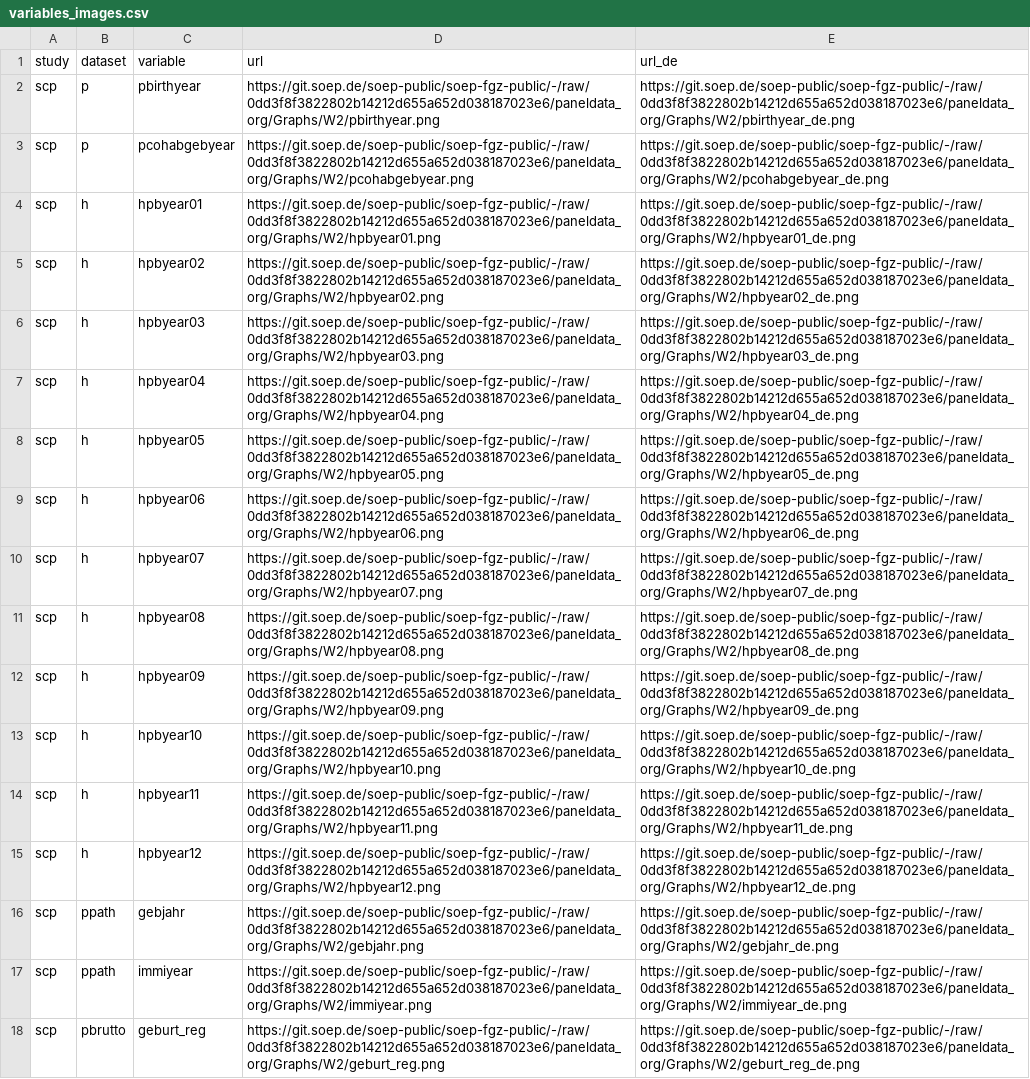
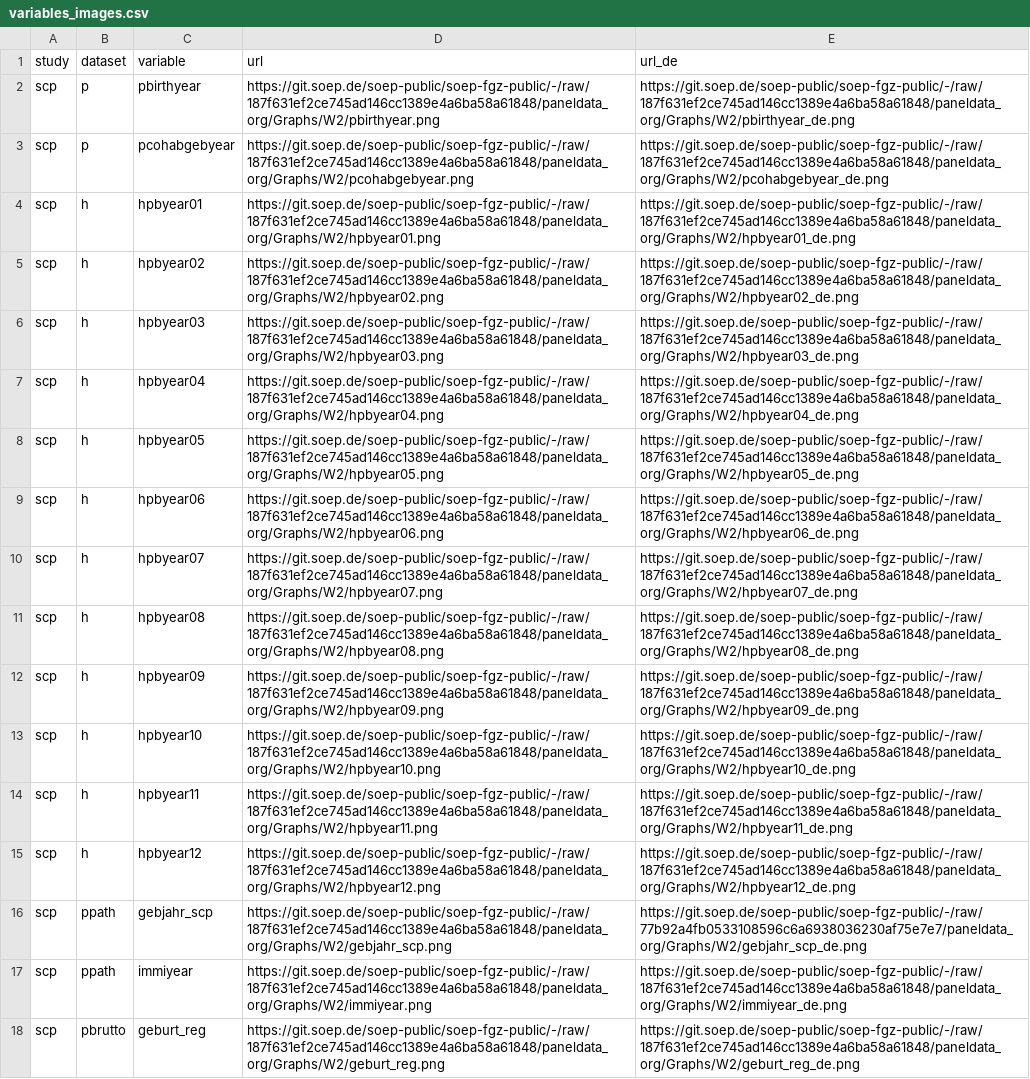
Before and after one commit to paneldata/scp, a CSV file: metadata/variables_images.csv, drawn as a sheet; the diff names each change by its address in the sheet, - before the commit and + after, or states it on an @@ line.

Commit message:
update file from gitlab

```diff
--- a/metadata/variables_images.csv
+++ b/metadata/variables_images.csv
-D2 (url): https://git.soep.de/soep-public/soep-fgz-public/-/raw/0dd3f8f3822802b14212d655a652d038187023e6/paneldata_org/Graphs/W2/pbirthyear.png
+D2 (url): https://git.soep.de/soep-public/soep-fgz-public/-/raw/187f631ef2ce745ad146cc1389e4a6ba58a61848/paneldata_org/Graphs/W2/pbirthyear.png
-E2 (url_de): https://git.soep.de/soep-public/soep-fgz-public/-/raw/0dd3f8f3822802b14212d655a652d038187023e6/paneldata_org/Graphs/W2/pbirthyear_de.png
+E2 (url_de): https://git.soep.de/soep-public/soep-fgz-public/-/raw/187f631ef2ce745ad146cc1389e4a6ba58a61848/paneldata_org/Graphs/W2/pbirthyear_de.png
-D3 (url): https://git.soep.de/soep-public/soep-fgz-public/-/raw/0dd3f8f3822802b14212d655a652d038187023e6/paneldata_org/Graphs/W2/pcohabgebyear.png
+D3 (url): https://git.soep.de/soep-public/soep-fgz-public/-/raw/187f631ef2ce745ad146cc1389e4a6ba58a61848/paneldata_org/Graphs/W2/pcohabgebyear.png
-E3 (url_de): https://git.soep.de/soep-public/soep-fgz-public/-/raw/0dd3f8f3822802b14212d655a652d038187023e6/paneldata_org/Graphs/W2/pcohabgebyear_de.png
+E3 (url_de): https://git.soep.de/soep-public/soep-fgz-public/-/raw/187f631ef2ce745ad146cc1389e4a6ba58a61848/paneldata_org/Graphs/W2/pcohabgebyear_de.png
-D4 (url): https://git.soep.de/soep-public/soep-fgz-public/-/raw/0dd3f8f3822802b14212d655a652d038187023e6/paneldata_org/Graphs/W2/hpbyear01.png
+D4 (url): https://git.soep.de/soep-public/soep-fgz-public/-/raw/187f631ef2ce745ad146cc1389e4a6ba58a61848/paneldata_org/Graphs/W2/hpbyear01.png
-E4 (url_de): https://git.soep.de/soep-public/soep-fgz-public/-/raw/0dd3f8f3822802b14212d655a652d038187023e6/paneldata_org/Graphs/W2/hpbyear01_de.png
+E4 (url_de): https://git.soep.de/soep-public/soep-fgz-public/-/raw/187f631ef2ce745ad146cc1389e4a6ba58a61848/paneldata_org/Graphs/W2/hpbyear01_de.png
-D5 (url): https://git.soep.de/soep-public/soep-fgz-public/-/raw/0dd3f8f3822802b14212d655a652d038187023e6/paneldata_org/Graphs/W2/hpbyear02.png
+D5 (url): https://git.soep.de/soep-public/soep-fgz-public/-/raw/187f631ef2ce745ad146cc1389e4a6ba58a61848/paneldata_org/Graphs/W2/hpbyear02.png
-E5 (url_de): https://git.soep.de/soep-public/soep-fgz-public/-/raw/0dd3f8f3822802b14212d655a652d038187023e6/paneldata_org/Graphs/W2/hpbyear02_de.png
+E5 (url_de): https://git.soep.de/soep-public/soep-fgz-public/-/raw/187f631ef2ce745ad146cc1389e4a6ba58a61848/paneldata_org/Graphs/W2/hpbyear02_de.png
-D6 (url): https://git.soep.de/soep-public/soep-fgz-public/-/raw/0dd3f8f3822802b14212d655a652d038187023e6/paneldata_org/Graphs/W2/hpbyear03.png
+D6 (url): https://git.soep.de/soep-public/soep-fgz-public/-/raw/187f631ef2ce745ad146cc1389e4a6ba58a61848/paneldata_org/Graphs/W2/hpbyear03.png
-E6 (url_de): https://git.soep.de/soep-public/soep-fgz-public/-/raw/0dd3f8f3822802b14212d655a652d038187023e6/paneldata_org/Graphs/W2/hpbyear03_de.png
+E6 (url_de): https://git.soep.de/soep-public/soep-fgz-public/-/raw/187f631ef2ce745ad146cc1389e4a6ba58a61848/paneldata_org/Graphs/W2/hpbyear03_de.png
-D7 (url): https://git.soep.de/soep-public/soep-fgz-public/-/raw/0dd3f8f3822802b14212d655a652d038187023e6/paneldata_org/Graphs/W2/hpbyear04.png
+D7 (url): https://git.soep.de/soep-public/soep-fgz-public/-/raw/187f631ef2ce745ad146cc1389e4a6ba58a61848/paneldata_org/Graphs/W2/hpbyear04.png
-E7 (url_de): https://git.soep.de/soep-public/soep-fgz-public/-/raw/0dd3f8f3822802b14212d655a652d038187023e6/paneldata_org/Graphs/W2/hpbyear04_de.png
+E7 (url_de): https://git.soep.de/soep-public/soep-fgz-public/-/raw/187f631ef2ce745ad146cc1389e4a6ba58a61848/paneldata_org/Graphs/W2/hpbyear04_de.png
-D8 (url): https://git.soep.de/soep-public/soep-fgz-public/-/raw/0dd3f8f3822802b14212d655a652d038187023e6/paneldata_org/Graphs/W2/hpbyear05.png
+D8 (url): https://git.soep.de/soep-public/soep-fgz-public/-/raw/187f631ef2ce745ad146cc1389e4a6ba58a61848/paneldata_org/Graphs/W2/hpbyear05.png
-E8 (url_de): https://git.soep.de/soep-public/soep-fgz-public/-/raw/0dd3f8f3822802b14212d655a652d038187023e6/paneldata_org/Graphs/W2/hpbyear05_de.png
+E8 (url_de): https://git.soep.de/soep-public/soep-fgz-public/-/raw/187f631ef2ce745ad146cc1389e4a6ba58a61848/paneldata_org/Graphs/W2/hpbyear05_de.png
-D9 (url): https://git.soep.de/soep-public/soep-fgz-public/-/raw/0dd3f8f3822802b14212d655a652d038187023e6/paneldata_org/Graphs/W2/hpbyear06.png
+D9 (url): https://git.soep.de/soep-public/soep-fgz-public/-/raw/187f631ef2ce745ad146cc1389e4a6ba58a61848/paneldata_org/Graphs/W2/hpbyear06.png
-E9 (url_de): https://git.soep.de/soep-public/soep-fgz-public/-/raw/0dd3f8f3822802b14212d655a652d038187023e6/paneldata_org/Graphs/W2/hpbyear06_de.png
+E9 (url_de): https://git.soep.de/soep-public/soep-fgz-public/-/raw/187f631ef2ce745ad146cc1389e4a6ba58a61848/paneldata_org/Graphs/W2/hpbyear06_de.png
-D10 (url): https://git.soep.de/soep-public/soep-fgz-public/-/raw/0dd3f8f3822802b14212d655a652d038187023e6/paneldata_org/Graphs/W2/hpbyear07.png
+D10 (url): https://git.soep.de/soep-public/soep-fgz-public/-/raw/187f631ef2ce745ad146cc1389e4a6ba58a61848/paneldata_org/Graphs/W2/hpbyear07.png
-E10 (url_de): https://git.soep.de/soep-public/soep-fgz-public/-/raw/0dd3f8f3822802b14212d655a652d038187023e6/paneldata_org/Graphs/W2/hpbyear07_de.png
+E10 (url_de): https://git.soep.de/soep-public/soep-fgz-public/-/raw/187f631ef2ce745ad146cc1389e4a6ba58a61848/paneldata_org/Graphs/W2/hpbyear07_de.png
-D11 (url): https://git.soep.de/soep-public/soep-fgz-public/-/raw/0dd3f8f3822802b14212d655a652d038187023e6/paneldata_org/Graphs/W2/hpbyear08.png
+D11 (url): https://git.soep.de/soep-public/soep-fgz-public/-/raw/187f631ef2ce745ad146cc1389e4a6ba58a61848/paneldata_org/Graphs/W2/hpbyear08.png
-E11 (url_de): https://git.soep.de/soep-public/soep-fgz-public/-/raw/0dd3f8f3822802b14212d655a652d038187023e6/paneldata_org/Graphs/W2/hpbyear08_de.png
+E11 (url_de): https://git.soep.de/soep-public/soep-fgz-public/-/raw/187f631ef2ce745ad146cc1389e4a6ba58a61848/paneldata_org/Graphs/W2/hpbyear08_de.png
-D12 (url): https://git.soep.de/soep-public/soep-fgz-public/-/raw/0dd3f8f3822802b14212d655a652d038187023e6/paneldata_org/Graphs/W2/hpbyear09.png
+D12 (url): https://git.soep.de/soep-public/soep-fgz-public/-/raw/187f631ef2ce745ad146cc1389e4a6ba58a61848/paneldata_org/Graphs/W2/hpbyear09.png
-E12 (url_de): https://git.soep.de/soep-public/soep-fgz-public/-/raw/0dd3f8f3822802b14212d655a652d038187023e6/paneldata_org/Graphs/W2/hpbyear09_de.png
+E12 (url_de): https://git.soep.de/soep-public/soep-fgz-public/-/raw/187f631ef2ce745ad146cc1389e4a6ba58a61848/paneldata_org/Graphs/W2/hpbyear09_de.png
-D13 (url): https://git.soep.de/soep-public/soep-fgz-public/-/raw/0dd3f8f3822802b14212d655a652d038187023e6/paneldata_org/Graphs/W2/hpbyear10.png
+D13 (url): https://git.soep.de/soep-public/soep-fgz-public/-/raw/187f631ef2ce745ad146cc1389e4a6ba58a61848/paneldata_org/Graphs/W2/hpbyear10.png
-E13 (url_de): https://git.soep.de/soep-public/soep-fgz-public/-/raw/0dd3f8f3822802b14212d655a652d038187023e6/paneldata_org/Graphs/W2/hpbyear10_de.png
+E13 (url_de): https://git.soep.de/soep-public/soep-fgz-public/-/raw/187f631ef2ce745ad146cc1389e4a6ba58a61848/paneldata_org/Graphs/W2/hpbyear10_de.png
-D14 (url): https://git.soep.de/soep-public/soep-fgz-public/-/raw/0dd3f8f3822802b14212d655a652d038187023e6/paneldata_org/Graphs/W2/hpbyear11.png
+D14 (url): https://git.soep.de/soep-public/soep-fgz-public/-/raw/187f631ef2ce745ad146cc1389e4a6ba58a61848/paneldata_org/Graphs/W2/hpbyear11.png
-E14 (url_de): https://git.soep.de/soep-public/soep-fgz-public/-/raw/0dd3f8f3822802b14212d655a652d038187023e6/paneldata_org/Graphs/W2/hpbyear11_de.png
+E14 (url_de): https://git.soep.de/soep-public/soep-fgz-public/-/raw/187f631ef2ce745ad146cc1389e4a6ba58a61848/paneldata_org/Graphs/W2/hpbyear11_de.png
-D15 (url): https://git.soep.de/soep-public/soep-fgz-public/-/raw/0dd3f8f3822802b14212d655a652d038187023e6/paneldata_org/Graphs/W2/hpbyear12.png
+D15 (url): https://git.soep.de/soep-public/soep-fgz-public/-/raw/187f631ef2ce745ad146cc1389e4a6ba58a61848/paneldata_org/Graphs/W2/hpbyear12.png
-E15 (url_de): https://git.soep.de/soep-public/soep-fgz-public/-/raw/0dd3f8f3822802b14212d655a652d038187023e6/paneldata_org/Graphs/W2/hpbyear12_de.png
+E15 (url_de): https://git.soep.de/soep-public/soep-fgz-public/-/raw/187f631ef2ce745ad146cc1389e4a6ba58a61848/paneldata_org/Graphs/W2/hpbyear12_de.png
-C16 (variable): gebjahr
+C16 (variable): gebjahr_scp
-D16 (url): https://git.soep.de/soep-public/soep-fgz-public/-/raw/0dd3f8f3822802b14212d655a652d038187023e6/paneldata_org/Graphs/W2/gebjahr.png
+D16 (url): https://git.soep.de/soep-public/soep-fgz-public/-/raw/187f631ef2ce745ad146cc1389e4a6ba58a61848/paneldata_org/Graphs/W2/gebjahr_scp.png
-E16 (url_de): https://git.soep.de/soep-public/soep-fgz-public/-/raw/0dd3f8f3822802b14212d655a652d038187023e6/paneldata_org/Graphs/W2/gebjahr_de.png
+E16 (url_de): https://git.soep.de/soep-public/soep-fgz-public/-/raw/77b92a4fb0533108596c6a6938036230af75e7e7/paneldata_org/Graphs/W2/gebjahr_scp_de.png
-D17 (url): https://git.soep.de/soep-public/soep-fgz-public/-/raw/0dd3f8f3822802b14212d655a652d038187023e6/paneldata_org/Graphs/W2/immiyear.png
+D17 (url): https://git.soep.de/soep-public/soep-fgz-public/-/raw/187f631ef2ce745ad146cc1389e4a6ba58a61848/paneldata_org/Graphs/W2/immiyear.png
-E17 (url_de): https://git.soep.de/soep-public/soep-fgz-public/-/raw/0dd3f8f3822802b14212d655a652d038187023e6/paneldata_org/Graphs/W2/immiyear_de.png
+E17 (url_de): https://git.soep.de/soep-public/soep-fgz-public/-/raw/187f631ef2ce745ad146cc1389e4a6ba58a61848/paneldata_org/Graphs/W2/immiyear_de.png
-D18 (url): https://git.soep.de/soep-public/soep-fgz-public/-/raw/0dd3f8f3822802b14212d655a652d038187023e6/paneldata_org/Graphs/W2/geburt_reg.png
+D18 (url): https://git.soep.de/soep-public/soep-fgz-public/-/raw/187f631ef2ce745ad146cc1389e4a6ba58a61848/paneldata_org/Graphs/W2/geburt_reg.png
-E18 (url_de): https://git.soep.de/soep-public/soep-fgz-public/-/raw/0dd3f8f3822802b14212d655a652d038187023e6/paneldata_org/Graphs/W2/geburt_reg_de.png
+E18 (url_de): https://git.soep.de/soep-public/soep-fgz-public/-/raw/187f631ef2ce745ad146cc1389e4a6ba58a61848/paneldata_org/Graphs/W2/geburt_reg_de.png
```
